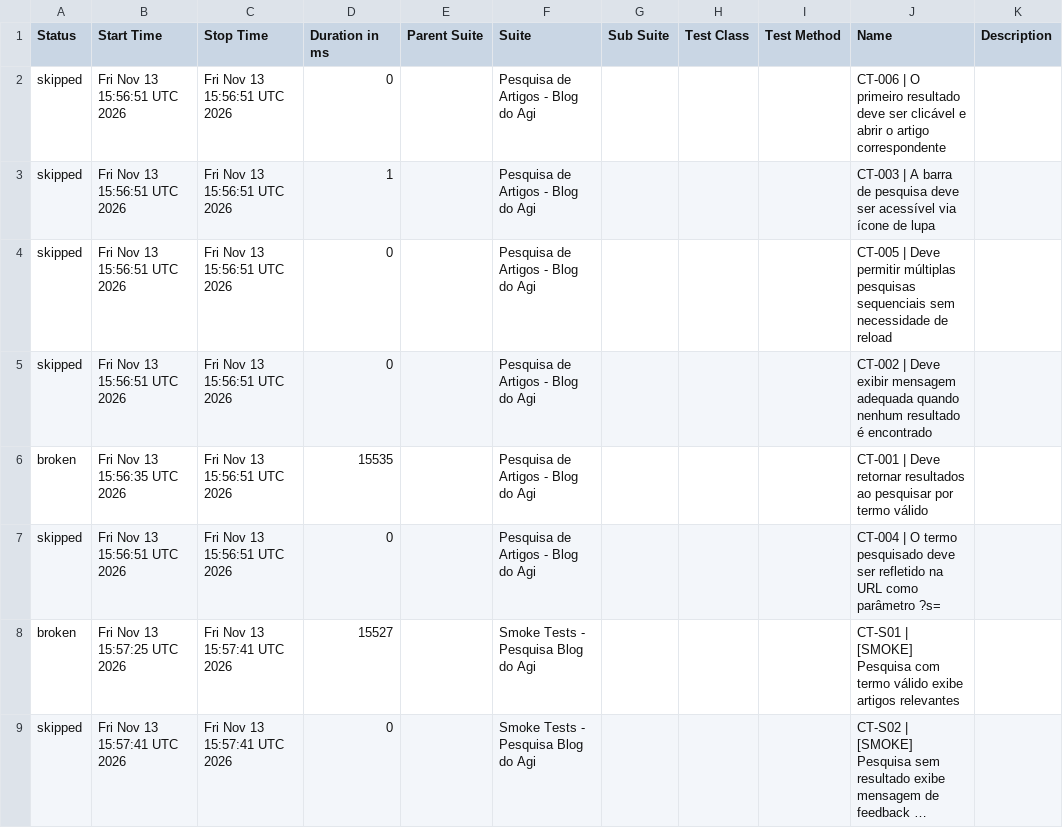
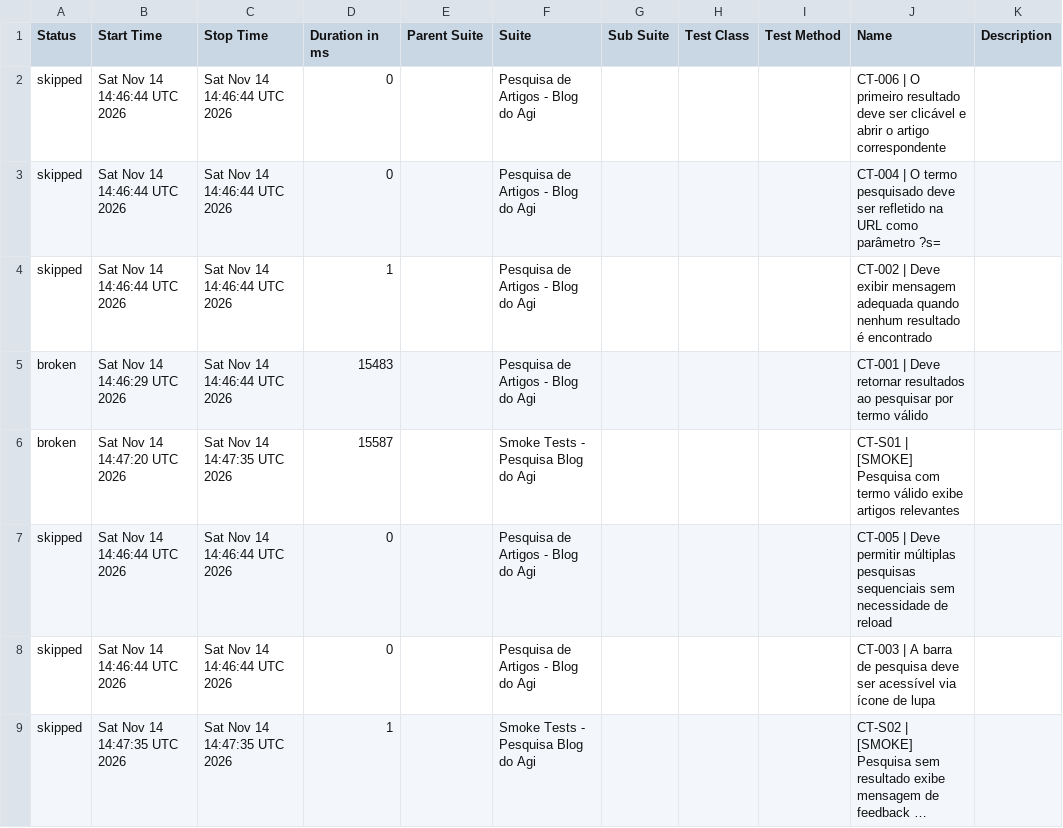
Before and after one commit to FranciscoGeorgeR/blogdoagi-cypress-tests, a CSV file: data/suites.csv, drawn as a sheet; long unchanged cells end in …; removed rows and columns are numbered as before the commit, all else as after; the diff names each change by its address in the sheet, - before the commit and + after, or states it on an @@ line.

```diff
--- a/data/suites.csv
+++ b/data/suites.csv
-B2 (Start Time): Fri Nov 13 15:56:51 UTC 2026
+B2 (Start Time): Sat Nov 14 14:46:44 UTC 2026
-C2 (Stop Time): Fri Nov 13 15:56:51 UTC 2026
+C2 (Stop Time): Sat Nov 14 14:46:44 UTC 2026
-row 3: skipped | Fri Nov 13 15:56:51 UTC 2026 | Fri Nov 13 15:56:51 UTC 2026 | 1 |  | Pesquisa de Artigos - Blog do Agi |  |  |  | CT-003 | A barra de pesquisa deve ser acessível via ícone de lupa
-B3:B4 (Start Time): Fri Nov 13 15:56:51 UTC 2026
+B3:B4 (Start Time): Sat Nov 14 14:46:44 UTC 2026
-C3:C5 (Stop Time): Fri Nov 13 15:56:51 UTC 2026
+C3:C5 (Stop Time): Sat Nov 14 14:46:44 UTC 2026
-J3 (Name): CT-005 | Deve permitir múltiplas pesquisas sequenciais sem necessidade de reload
+J3 (Name): CT-004 | O termo pesquisado deve ser refletido na URL como parâmetro ?s=
-D4 (Duration in ms): 0
+D4 (Duration in ms): 1
-B5 (Start Time): Fri Nov 13 15:56:35 UTC 2026
+B5 (Start Time): Sat Nov 14 14:46:29 UTC 2026
-D5 (Duration in ms): 15535
+D5 (Duration in ms): 15483
+row 6: broken | Sat Nov 14 14:47:20 UTC 2026 | Sat Nov 14 14:47:35 UTC 2026 | 15587 |  | Smoke Tests - Pesquisa Blog do Agi |  |  |  | CT-S01 | [SMOKE] Pesquisa com termo válido exibe artigos relevantes
+row 7: skipped | Sat Nov 14 14:46:44 UTC 2026 | Sat Nov 14 14:46:44 UTC 2026 | 0 |  | Pesquisa de Artigos - Blog do Agi |  |  |  | CT-005 | Deve permitir múltiplas pesquisas sequenciais sem necessidade de reload
-B8 (Start Time): Fri Nov 13 15:56:51 UTC 2026
+B8 (Start Time): Sat Nov 14 14:46:44 UTC 2026
-C8 (Stop Time): Fri Nov 13 15:56:51 UTC 2026
+C8 (Stop Time): Sat Nov 14 14:46:44 UTC 2026
-J8 (Name): CT-004 | O termo pesquisado deve ser refletido na URL como parâmetro ?s=
+J8 (Name): CT-003 | A barra de pesquisa deve ser acessível via ícone de lupa
-row 8: broken | Fri Nov 13 15:57:25 UTC 2026 | Fri Nov 13 15:57:41 UTC 2026 | 15527 |  | Smoke Tests - Pesquisa Blog do Agi |  |  |  | CT-S01 | [SMOKE] Pesquisa com termo válido exibe artigos relevantes
-B9 (Start Time): Fri Nov 13 15:57:41 UTC 2026
+B9 (Start Time): Sat Nov 14 14:47:35 UTC 2026
-C9 (Stop Time): Fri Nov 13 15:57:41 UTC 2026
+C9 (Stop Time): Sat Nov 14 14:47:35 UTC 2026
-D9 (Duration in ms): 0
+D9 (Duration in ms): 1
```
Also changed, not shown: 55 other files.
